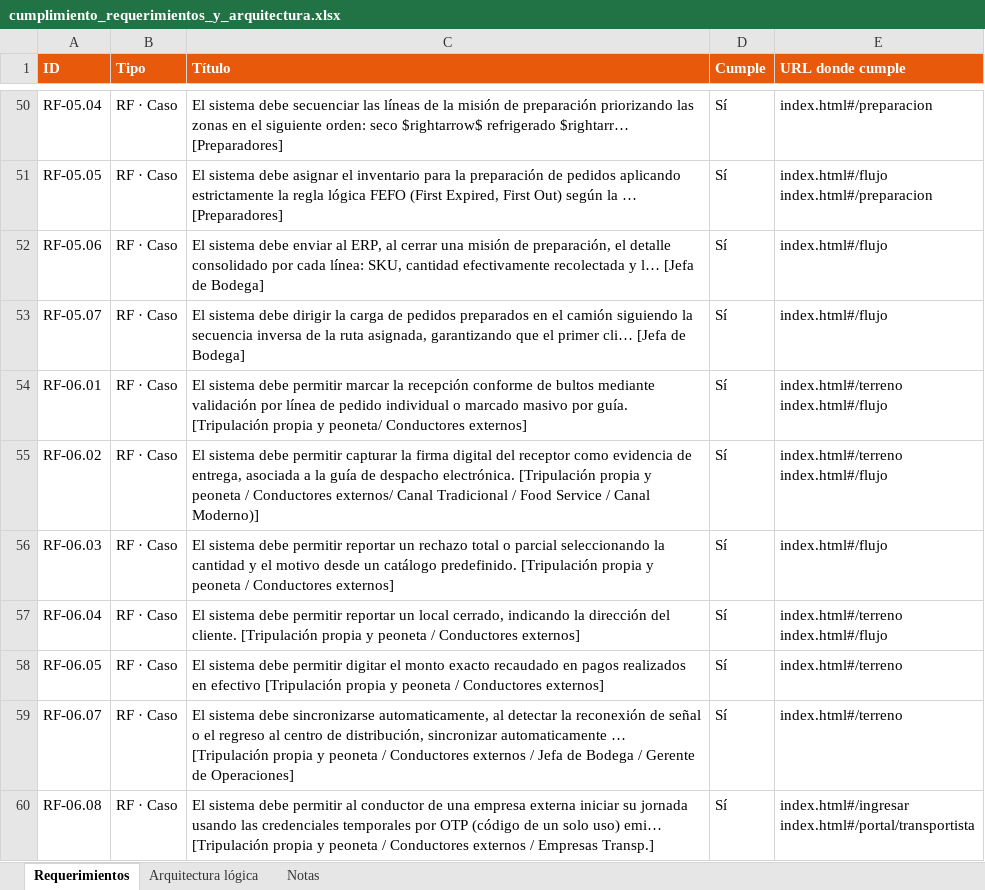
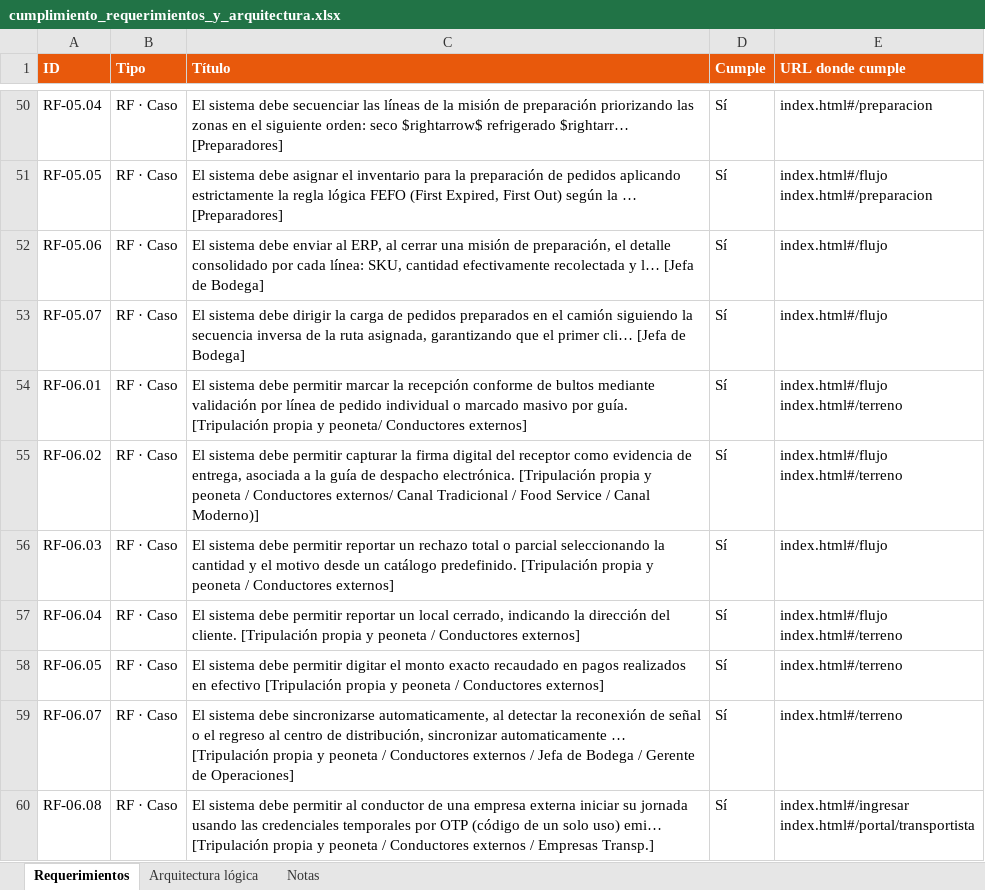
Before and after one commit to PatricioH315/LafroX, an Excel workbook: docs/cumplimiento_requerimientos_y_arquitectura.xlsx, sheet Requerimientos, drawn as a sheet; only a part is shown, gaps mark what is left out; values as stored, in another font and other column widths than the file's, no borders; conditional formats not drawn; ↵ is a line break in a cell; the diff covers the shown part only; the diff names each change by its address in the sheet, - before the commit and + after, or states it on an @@ line.

```diff
--- a/docs/cumplimiento_requerimientos_y_arquitectura.xlsx (sheet Requerimientos)
+++ b/docs/cumplimiento_requerimientos_y_arquitectura.xlsx (sheet Requerimientos)
-E54:E55 (URL donde cumple): index.html#/terreno ↵ index.html#/flujo
+E54:E55 (URL donde cumple): index.html#/flujo ↵ index.html#/terreno
-E57 (URL donde cumple): index.html#/terreno ↵ index.html#/flujo
+E57 (URL donde cumple): index.html#/flujo ↵ index.html#/terreno
```
Also changed, not shown: 90 added rows and 29 edited cells elsewhere in this sheet, sheet Notas, 17 other files.
